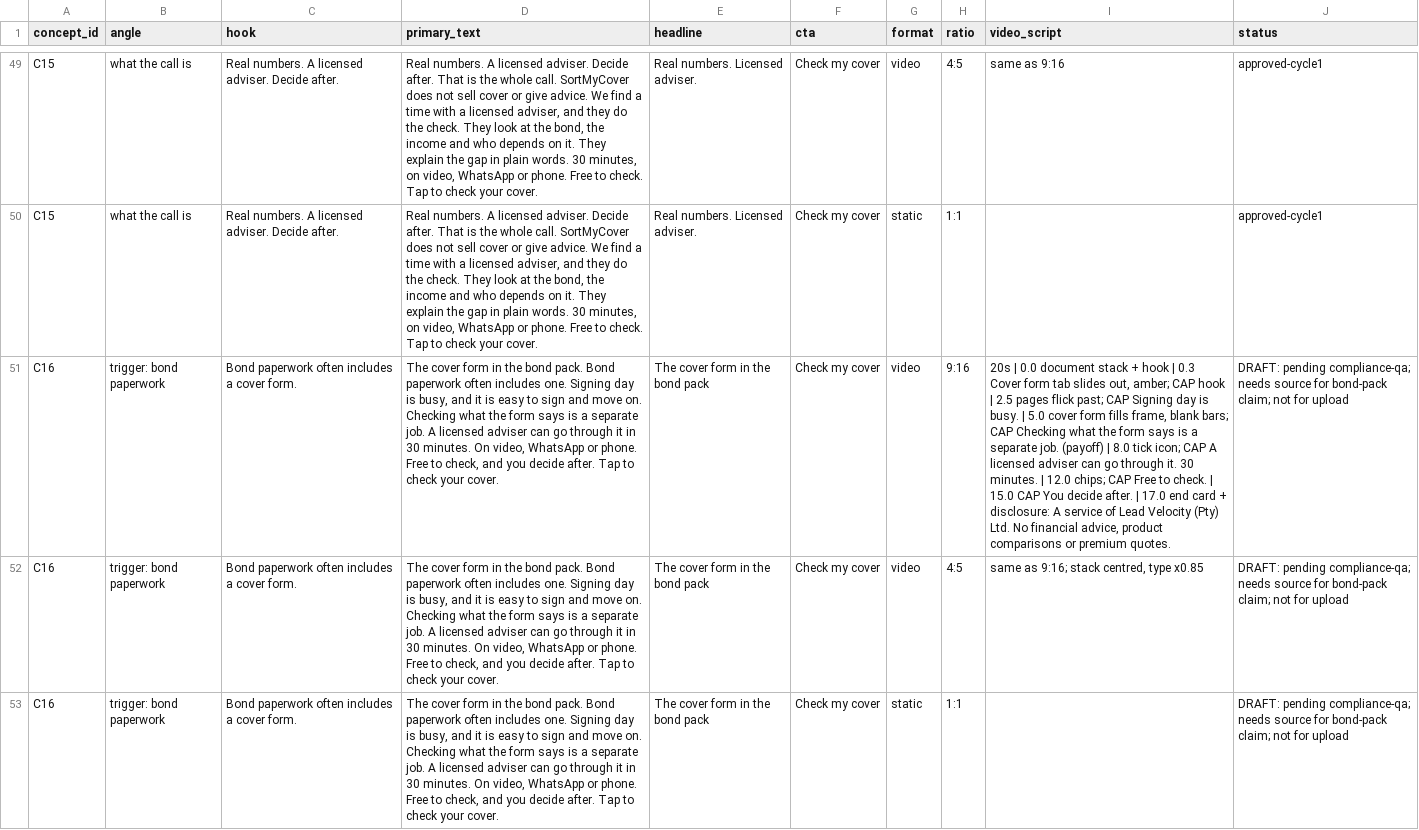
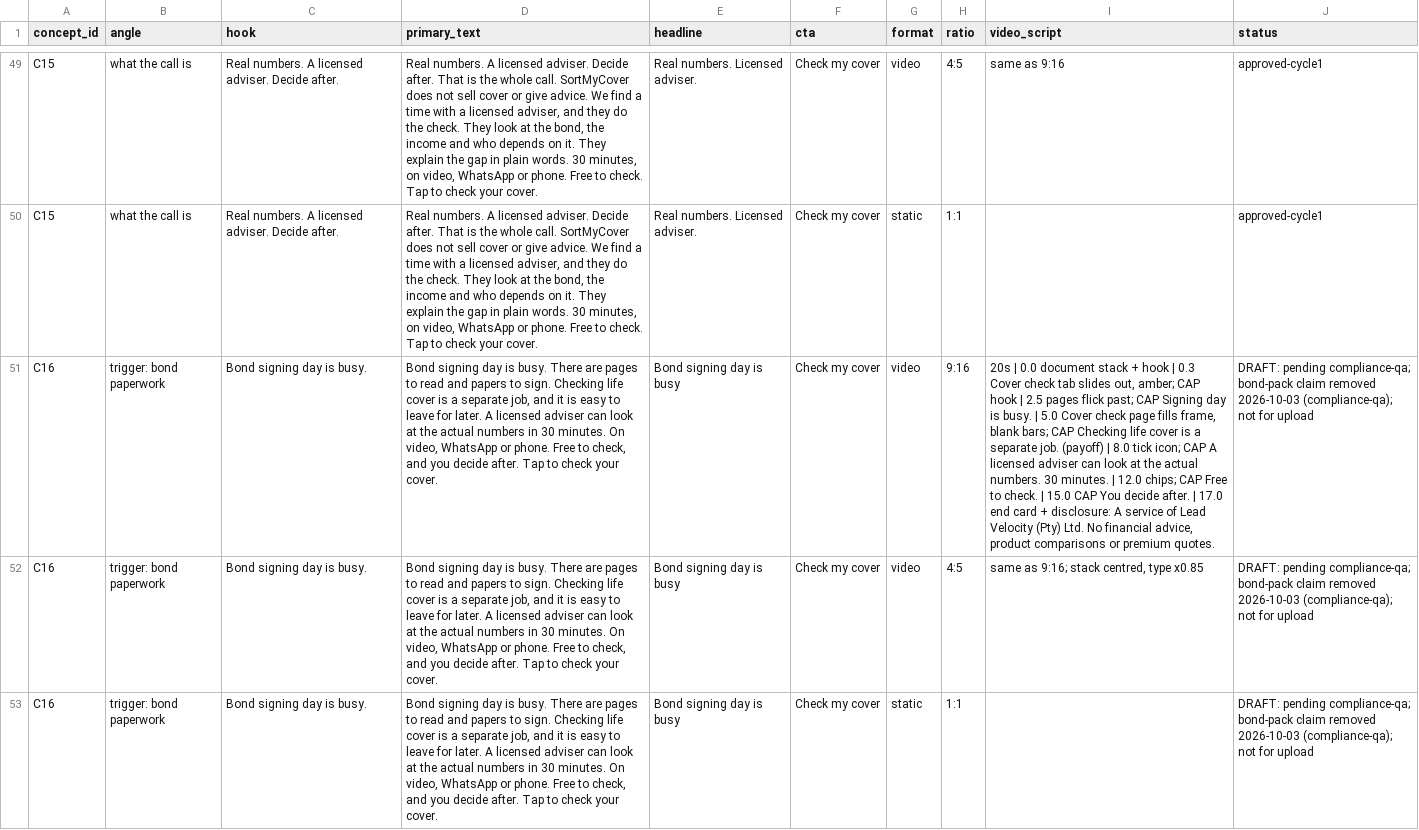
Before and after one commit to justmarketme/lead-velocity-staging, a CSV file: deliverables/creative-strategist/concepts.csv, drawn as a sheet; only a part is shown, gaps mark what is left out; the diff covers the shown part only; the diff names each change by its address in the sheet, - before the commit and + after, or states it on an @@ line.

```diff
--- a/deliverables/creative-strategist/concepts.csv
+++ b/deliverables/creative-strategist/concepts.csv
-C51:C53 (hook): Bond paperwork often includes a cover form.
+C51:C53 (hook): Bond signing day is busy.
-D51:D53 (primary_text): The cover form in the bond pack. Bond paperwork often includes one. Signing day is busy, and it is easy to sign and move on. Checking what the form says is a separate job. A licensed adviser can go through it in 30…
+D51:D53 (primary_text): Bond signing day is busy. There are pages to read and papers to sign. Checking life cover is a separate job, and it is easy to leave for later. A licensed adviser can look at the actual numbers in 30…
-E51:E53 (headline): The cover form in the bond pack
+E51:E53 (headline): Bond signing day is busy
-I51 (video_script): …0.3 Cover form tab slides out, amber; CAP hook | 2.5 pages flick past; CAP Signing day is busy. | 5.0 cover form fills frame, blank bars; CAP Checking what the form says is a separate job. (payoff) | 8.0 tick icon; CAP A licensed adviser can go through it. 30 minutes.…
+I51 (video_script): …0.3 Cover check tab slides out, amber; CAP hook | 2.5 pages flick past; CAP Signing day is busy. | 5.0 Cover check page fills frame, blank bars; CAP Checking life cover is a separate job. (payoff) | 8.0 tick icon; CAP A licensed adviser can look at the actual numbers. 30 minutes.…
-J51:J53 (status): …pending compliance-qa; needs source for bond-pack claim; not for…
+J51:J53 (status): …pending compliance-qa; bond-pack claim removed 2026-10-03 (compliance-qa); not for…
```
Also changed, not shown: 7 edited cells elsewhere in this file, 4 other files.
